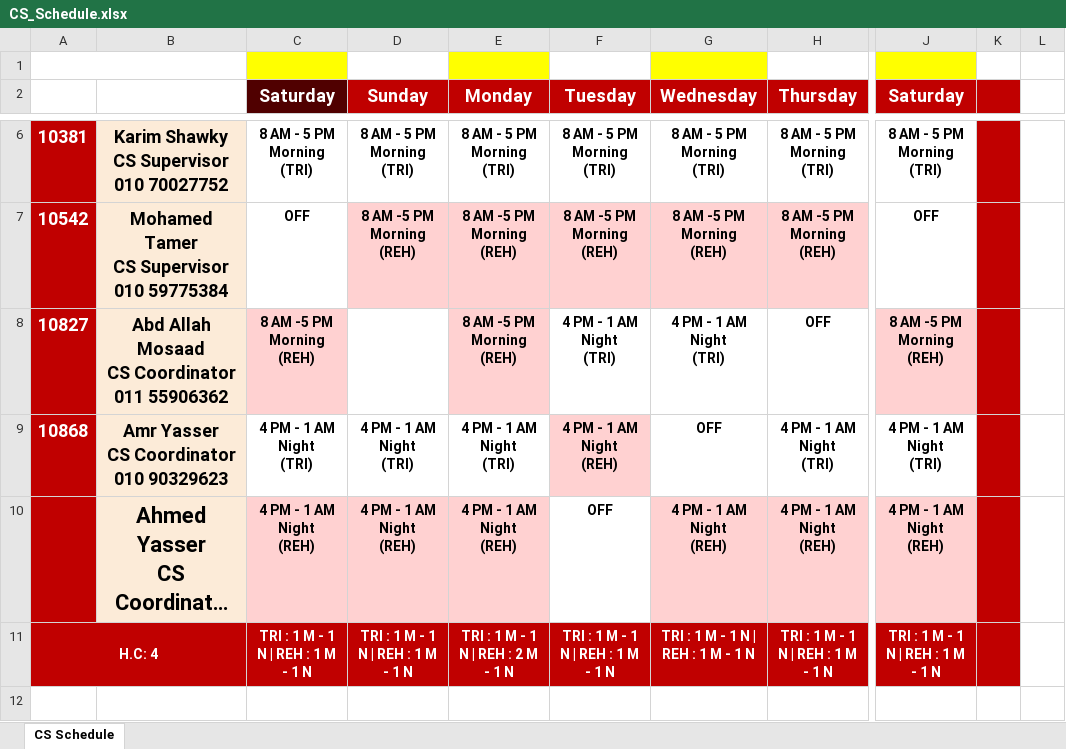
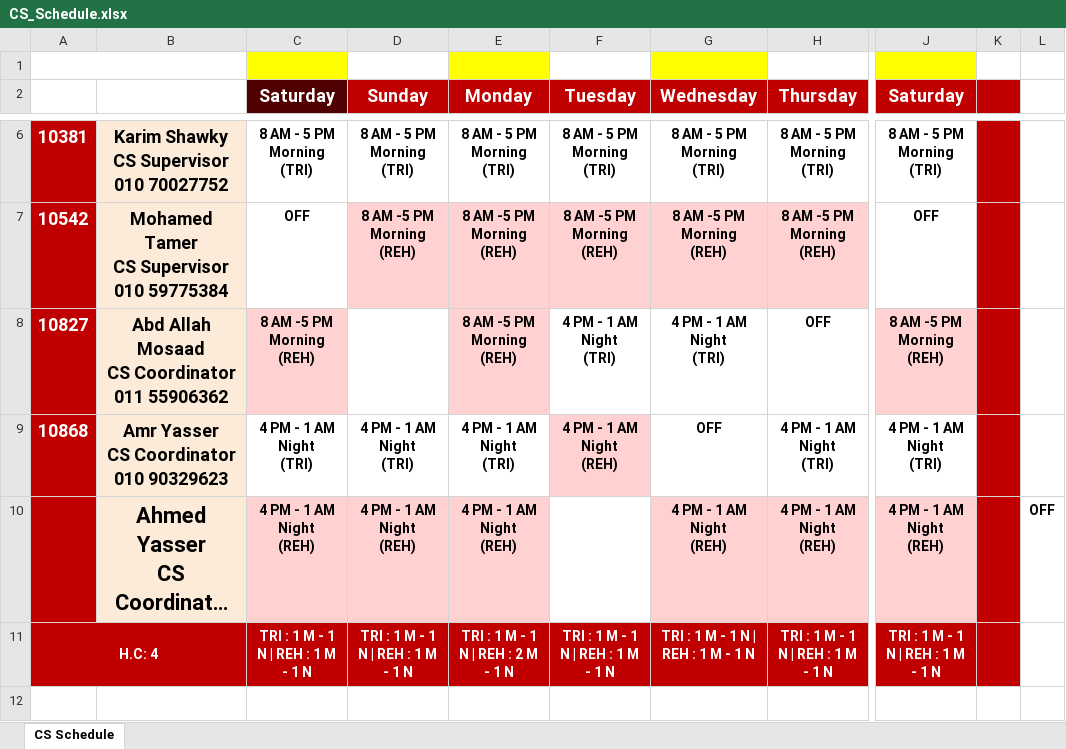
Before and after one commit to geant-egypt/CS-schedule, an Excel workbook: CS_Schedule.xlsx, sheet CS Schedule, drawn as a sheet; only a part is shown, gaps mark what is left out; long unchanged cells end in …; values as stored, in another font and other column widths than the file's, no borders; charts and pictures and table styles not drawn; the diff names each change by its address in the sheet, - before the commit and + after, or states it on an @@ line.

Commit message:
Add files via upload

```diff
--- a/CS_Schedule.xlsx (sheet CS Schedule)
+++ b/CS_Schedule.xlsx (sheet CS Schedule)
-F10 (Tuesday): OFF
+F10 (Tuesday): (empty)
-L10: (empty)
+L10: OFF
```
